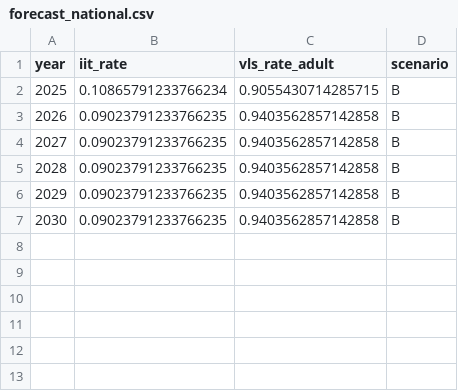
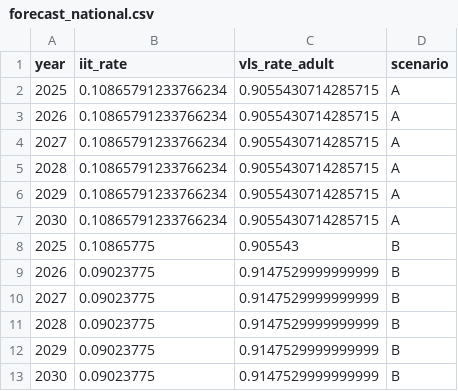
Before and after one commit to Daniellamuli/Phase-5-HIV-Care-Gap-AI, a CSV file: data/processed/forecast_national.csv, drawn as a sheet.

```diff
--- a/data/processed/forecast_national.csv
+++ b/data/processed/forecast_national.csv
@@ -1,7 +1,13 @@
 year,iit_rate,vls_rate_adult,scenario
-2025,0.10865791233766234,0.9055430714285715,B
-2026,0.09023791233766235,0.9403562857142858,B
-2027,0.09023791233766235,0.9403562857142858,B
-2028,0.09023791233766235,0.9403562857142858,B
-2029,0.09023791233766235,0.9403562857142858,B
-2030,0.09023791233766235,0.9403562857142858,B
+2025,0.10865791233766234,0.9055430714285715,A
+2026,0.10865791233766234,0.9055430714285715,A
+2027,0.10865791233766234,0.9055430714285715,A
+2028,0.10865791233766234,0.9055430714285715,A
+2029,0.10865791233766234,0.9055430714285715,A
+2030,0.10865791233766234,0.9055430714285715,A
+2025,0.10865775,0.905543,B
+2026,0.09023775,0.9147529999999999,B
+2027,0.09023775,0.9147529999999999,B
+2028,0.09023775,0.9147529999999999,B
+2029,0.09023775,0.9147529999999999,B
+2030,0.09023775,0.9147529999999999,B
```
Also changed, not shown: data/processed/forecast_critical.csv, data/processed/forecast_high.csv, 3 other files.
